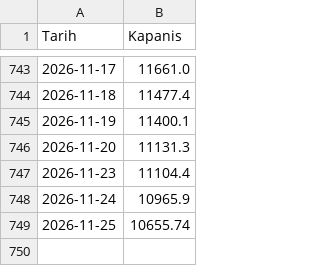
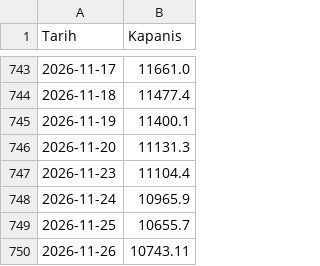
Before and after one commit to ahmetrimuru/bist-tepki-olcer, a CSV file: data/xu100.csv, drawn as a sheet; only a part is shown, gaps mark what is left out.

```diff
--- a/data/xu100.csv
+++ b/data/xu100.csv
@@ -748,2 +748,3 @@ Tarih,Kapanis
 2026-11-24,10965.9
-2026-11-25,10655.74
+2026-11-25,10655.7
+2026-11-26,10743.11
```
